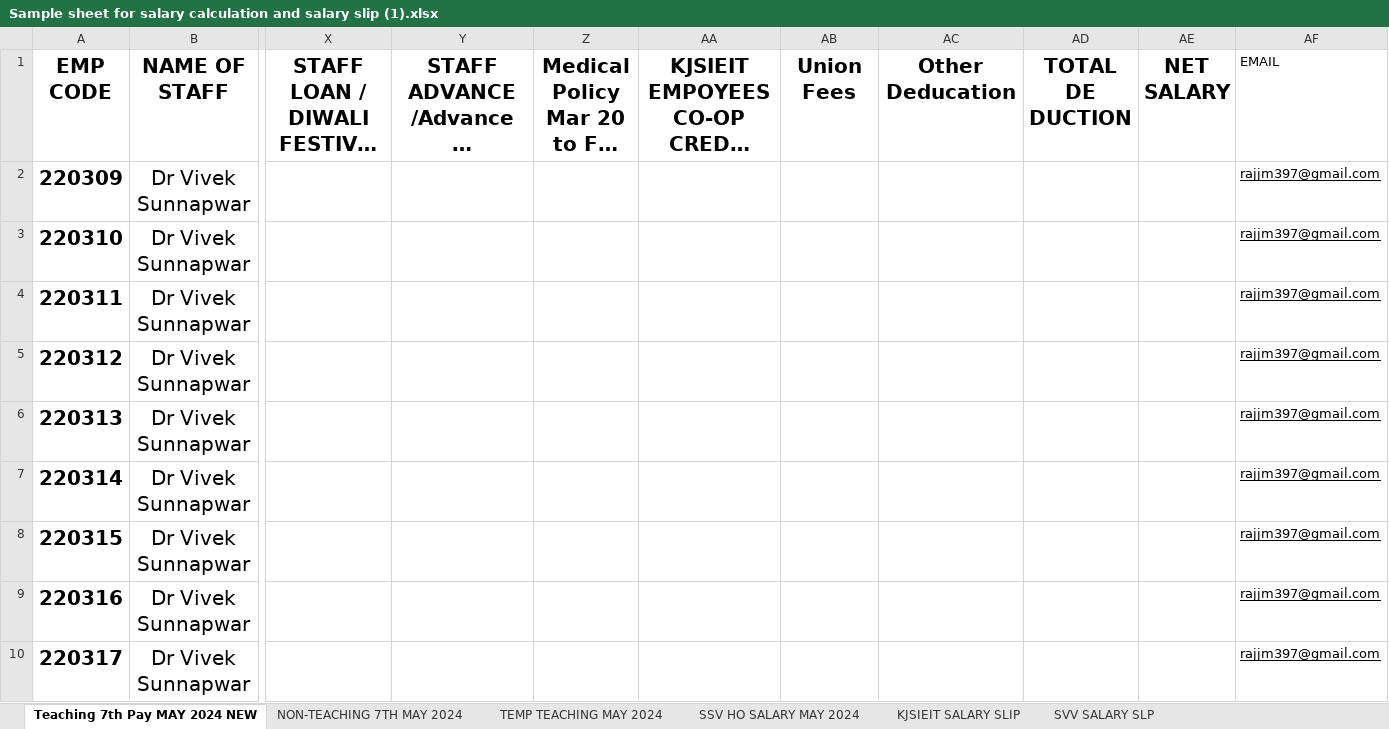
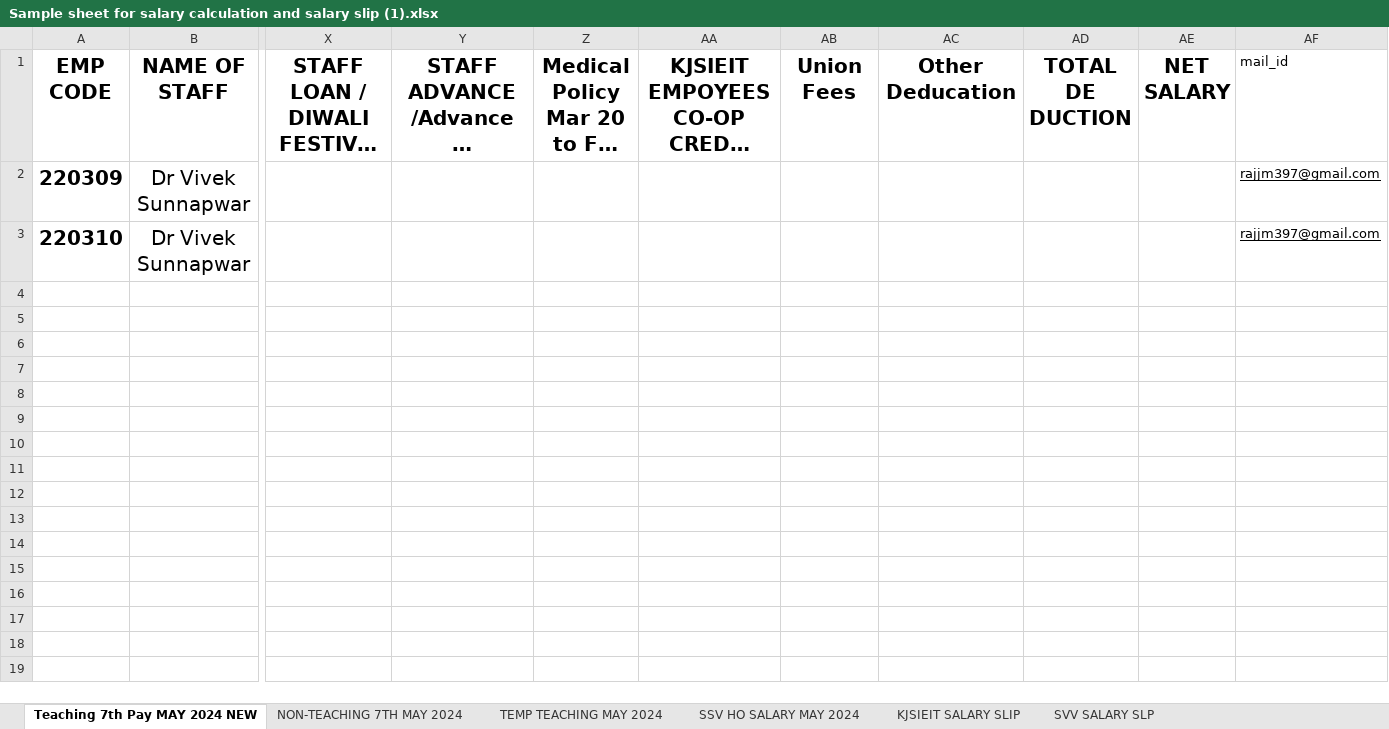
Before and after one commit to Alpharius397/Salary-Slip-Generator, an Excel workbook: sample_data/Sample sheet for salary calculation and salary slip (1).xlsx, sheet Teaching 7th Pay MAY 2024 NEW, drawn as a sheet; only a part is shown, gaps mark what is left out; long unchanged cells end in …; values as stored, in another font and other column widths than the file's, no borders; rows hold the shown columns only; the diff covers the shown part only; the diff names each change by its address in the sheet, - before the commit and + after, or states it on an @@ line.

```diff
--- a/sample_data/Sample sheet for salary calculation and salary slip (1).xlsx (sheet Teaching 7th Pay MAY 2024 NEW)
+++ b/sample_data/Sample sheet for salary calculation and salary slip (1).xlsx (sheet Teaching 7th Pay MAY 2024 NEW)
-AF1: EMAIL
+AF1: mail_id
-row 4: 220311 | Dr Vivek Sunnapwar |  |  |  |  |  |  |  |  | rajjm397@gmail.com
-row 5: 220312 | Dr Vivek Sunnapwar |  |  |  |  |  |  |  |  | rajjm397@gmail.com
-row 6: 220313 | Dr Vivek Sunnapwar |  |  |  |  |  |  |  |  | rajjm397@gmail.com
-row 7: 220314 | Dr Vivek Sunnapwar |  |  |  |  |  |  |  |  | rajjm397@gmail.com
-row 8: 220315 | Dr Vivek Sunnapwar |  |  |  |  |  |  |  |  | rajjm397@gmail.com
-row 9: 220316 | Dr Vivek Sunnapwar |  |  |  |  |  |  |  |  | rajjm397@gmail.com
-row 10: 220317 | Dr Vivek Sunnapwar |  |  |  |  |  |  |  |  | rajjm397@gmail.com
```
Also changed, not shown: 72 removed rows elsewhere in this sheet, 1 other file.
